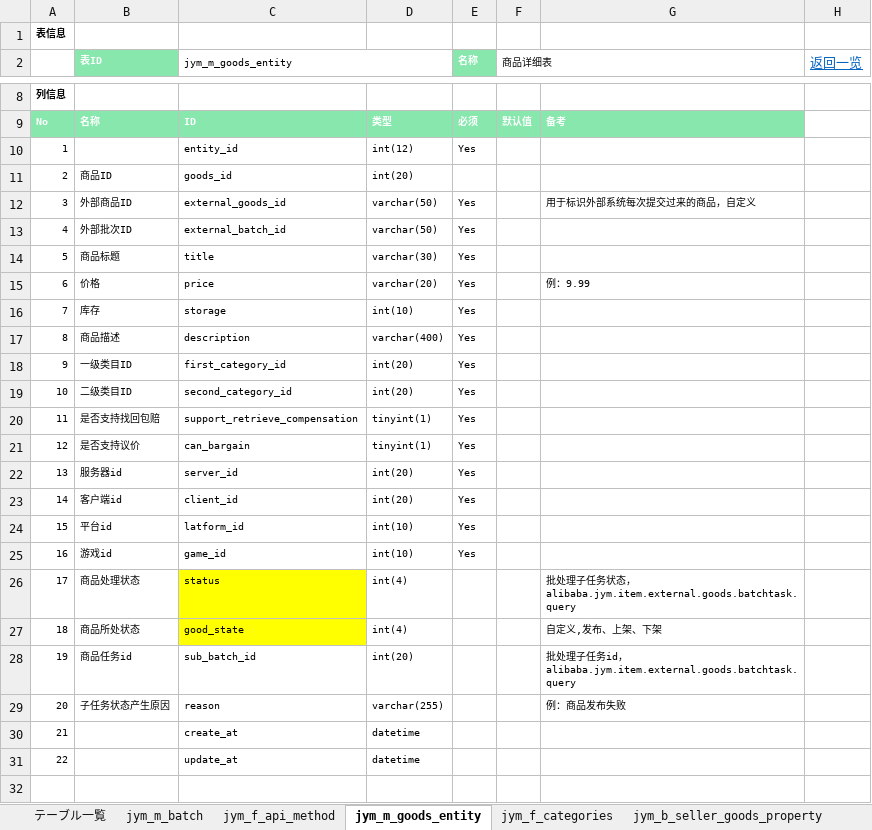
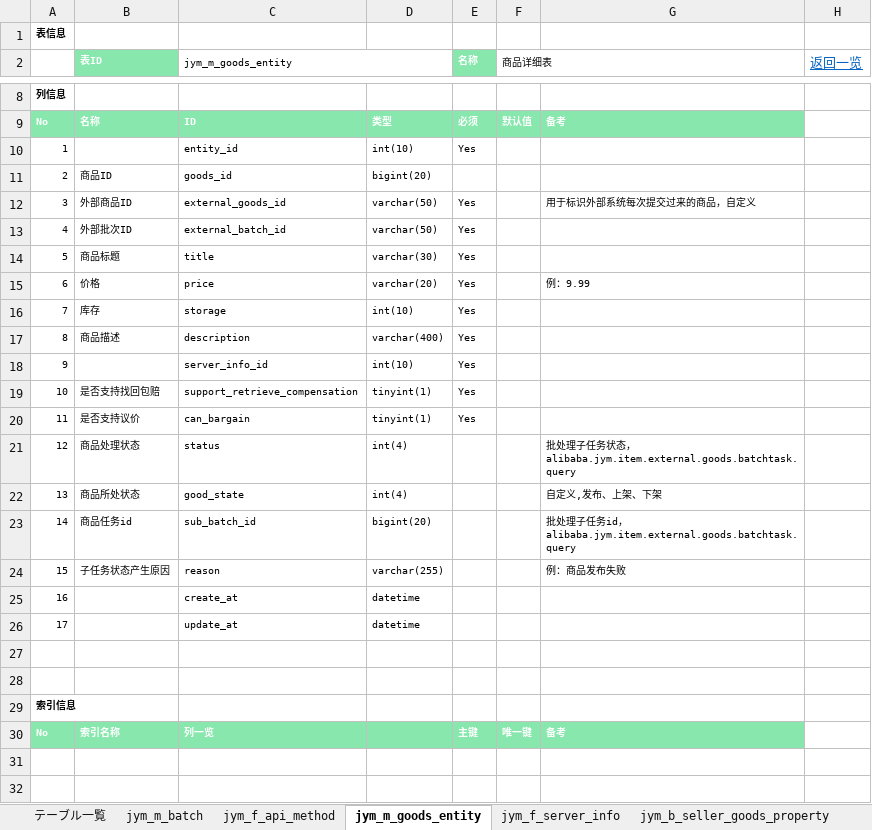
Before and after one commit to jym-developmemt/Doc, an Excel workbook: DB表_定义书.xlsm, sheet jym_m_goods_entity, drawn as a sheet; only a part is shown, gaps mark what is left out; the shorter side is filled out with more unchanged rows; values as stored, in another font and other column widths than the file's, no borders; removed rows and columns are numbered as before the commit, all else as after; the diff names each change by its address in the sheet, - before the commit and + after, or states it on an @@ line.

```diff
--- a/DB表_定义书.xlsm (sheet jym_m_goods_entity)
+++ b/DB表_定义书.xlsm (sheet jym_m_goods_entity)
-sheet tab: jym_f_categories
+sheet tab: jym_f_server_info
-D10: int(12)
+D10: int(10)
-D11: int(20)
+D11: bigint(20)
-row 18: 9 | 一级类目ID | first_category_id | int(20) | Yes
-row 19: 10 | 二级类目ID | second_category_id | int(20) | Yes
+row 18: 9 |  | server_info_id | int(10) | Yes
@@ column A renumbered between rows 19 and 26 @@
-row 22: 13 | 服务器id | server_id | int(20) | Yes
-row 23: 14 | 客户端id | client_id | int(20) | Yes
-row 24: 15 | 平台id | latform_id | int(10) | Yes
-row 25: 16 | 游戏id | game_id | int(10) | Yes
-C21:C22 fill: #FFFF00
+C21:C22 fill: none
-D23: int(20)
+D23: bigint(20)
```
Also changed, not shown: sheet jym_f_server_info, sheet jym_b_goods_property, sheet jym_b_seller_goods_property, sheet jym_b_goods_images, sheet jym_f_api_method, sheet jym_m_batch, charts or pictures, 2 other files.
